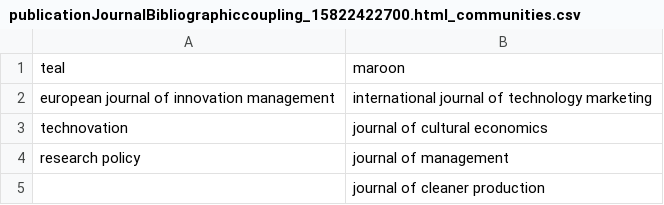
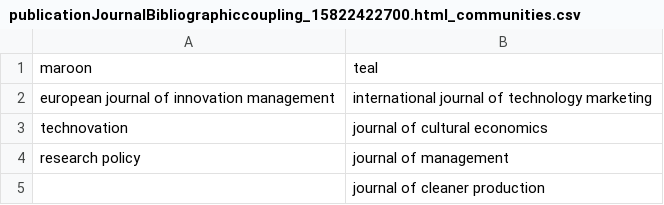
Before and after one commit to AdityaKrishn/Bibliometric-Analysis-Dashboard-Streamlit, a CSV file: OUI Authors Network/publicationJournalBibliographiccoupling_15822422700.html_communities.csv, drawn as a sheet; removed rows and columns are numbered as before the commit, all else as after; the diff names each change by its address in the sheet, - before the commit and + after, or states it on an @@ line.

Commit message:
Added overall bibliographic coupling

```diff
--- a/OUI Authors Network/publicationJournalBibliographiccoupling_15822422700.html_communities.csv
+++ b/OUI Authors Network/publicationJournalBibliographiccoupling_15822422700.html_communities.csv
-row 1: teal | maroon
+row 1: maroon | teal
```
Also changed, not shown: OUI Authors Network/publicationJournalBibliographiccoupling_6701699615.html_communities.csv, 4 other files.
